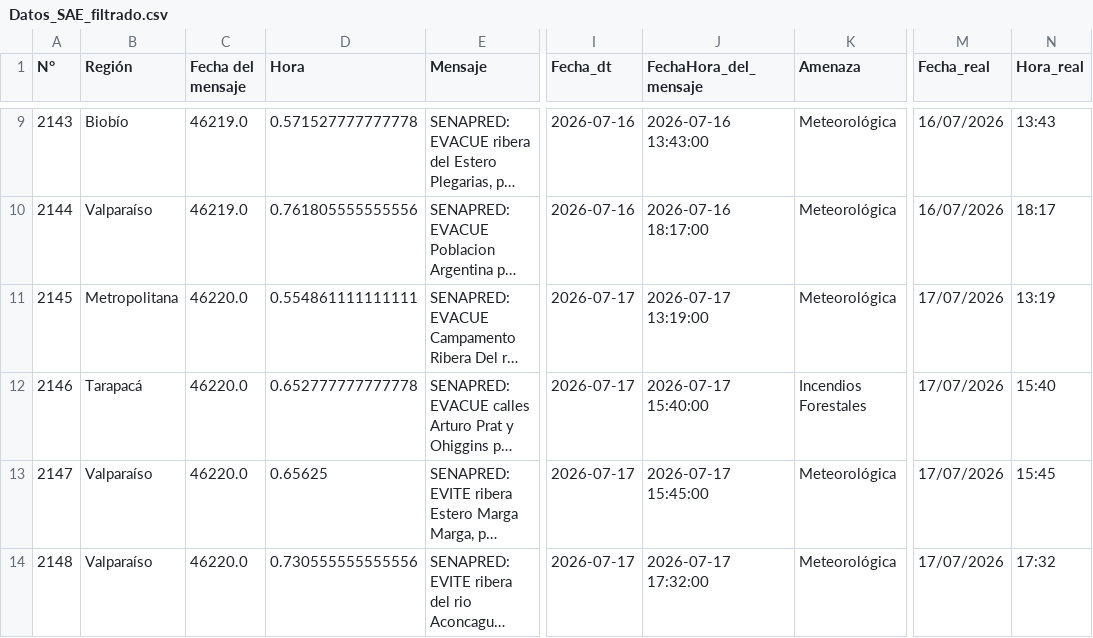
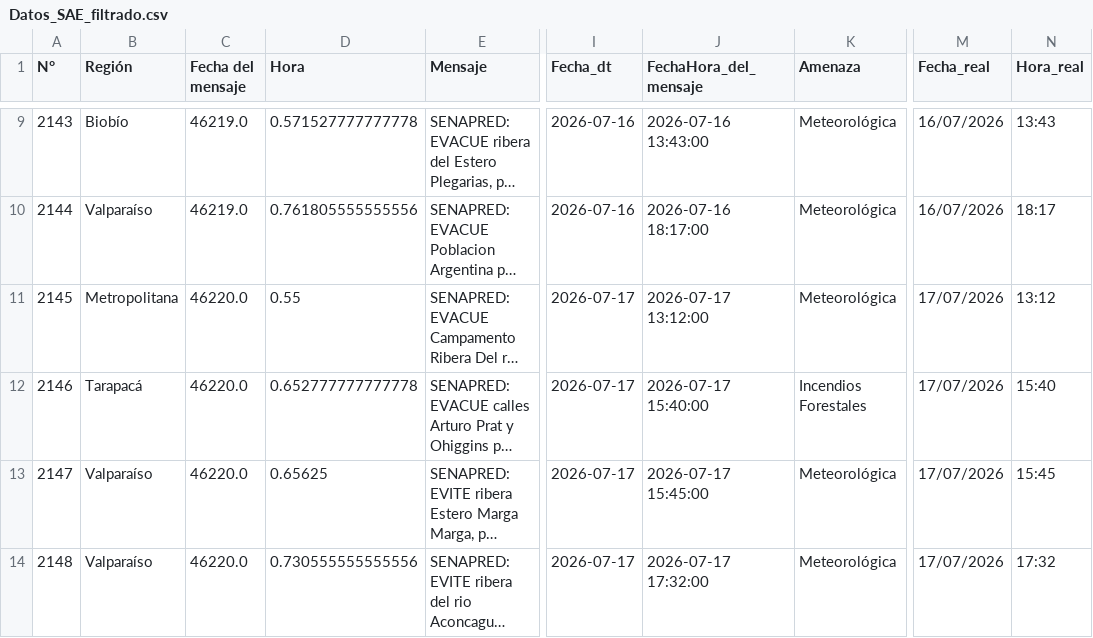
Before and after one commit to FranSENAPRED/datos-sae, a CSV file: Datos_SAE_filtrado.csv, drawn as a sheet; only a part is shown, gaps mark what is left out; long unchanged cells end in …; the diff names each change by its address in the sheet, - before the commit and + after, or states it on an @@ line.

```diff
--- a/Datos_SAE_filtrado.csv
+++ b/Datos_SAE_filtrado.csv
-D11 (Hora): 0.554861111111111
+D11 (Hora): 0.55
-J11 (FechaHora_del_mensaje): 2026-07-17 13:19:00
+J11 (FechaHora_del_mensaje): 2026-07-17 13:12:00
-N11 (Hora_real): 13:19
+N11 (Hora_real): 13:12
```
